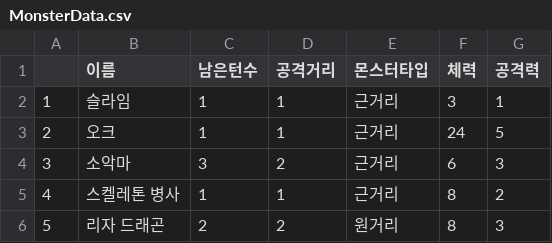
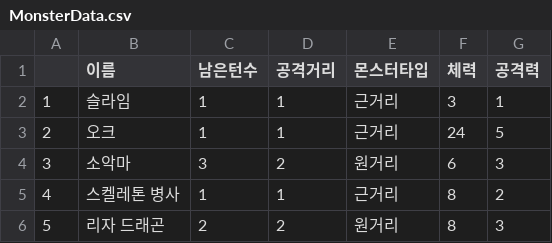
Before and after one commit to Junpyopak/Puzzle-RPG, a CSV file: Assets/Resources/Data/MonsterData.csv, drawn as a sheet.

```diff
--- a/Assets/Resources/Data/MonsterData.csv
+++ b/Assets/Resources/Data/MonsterData.csv
@@ -3,3 +3,3 @@
 2,오크,1,1,근거리,24,5
-3,소악마,3,2,근거리,6,3
+3,소악마,3,2,원거리,6,3
 4,스켈레톤 병사,1,1,근거리,8,2
```
Also changed, not shown: 7 other files.
